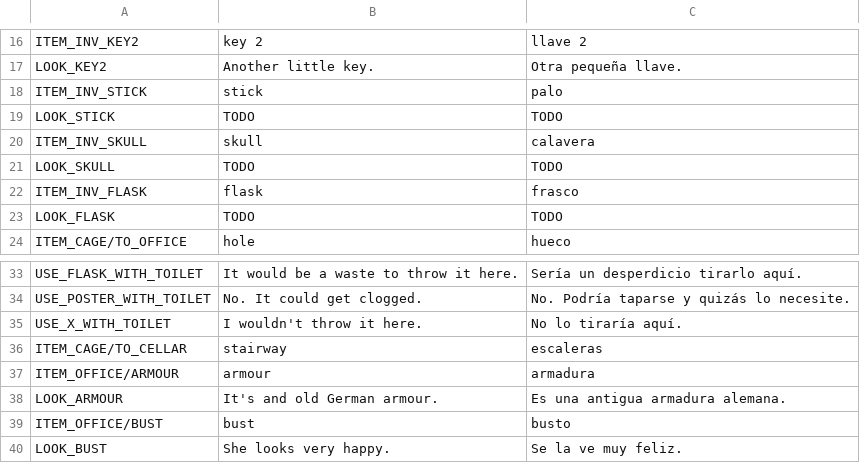
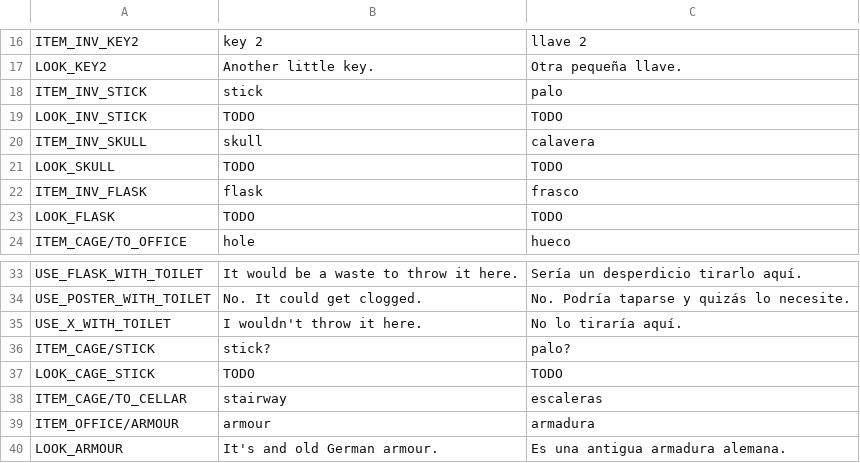
Before and after one commit to jluini/celda, a CSV file: device/games/celda_escape/translations.csv, drawn as a sheet; only a part is shown, gaps mark what is left out; the shorter side is filled out with more unchanged rows.

Commit message:
Palo en celda

```diff
--- a/device/games/celda_escape/translations.csv
+++ b/device/games/celda_escape/translations.csv
@@ -18,3 +18,3 @@ LOOK_KEY2;Another little key.;Otra pequeña llave.
 ITEM_INV_STICK;stick;palo
-LOOK_STICK;TODO;TODO
+LOOK_INV_STICK;TODO;TODO
 ITEM_INV_SKULL;skull;calavera
@@ -35,2 +35,4 @@ USE_POSTER_WITH_TOILET;No. It could get clogged.;No. Podría taparse y quizás l
 USE_X_WITH_TOILET;I wouldn't throw it here.;No lo tiraría aquí.
+ITEM_CAGE/STICK;stick?;palo?
+LOOK_CAGE_STICK;TODO;TODO
 ITEM_CAGE/TO_CELLAR;stairway;escaleras
```
Also changed, not shown: 3 other files.
